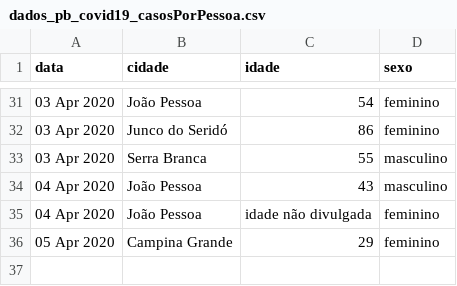
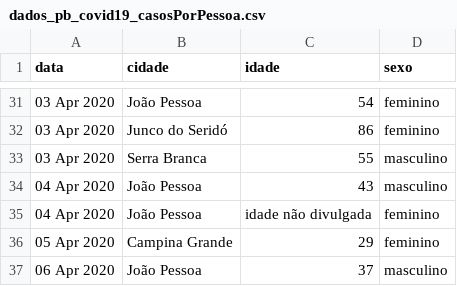
Before and after one commit to covid19pb/covid19pb.github.io, a CSV file: data/dados_pb_covid19_casosPorPessoa.csv, drawn as a sheet; only a part is shown, gaps mark what is left out; the diff names each change by its address in the sheet, - before the commit and + after, or states it on an @@ line.

Commit message:
Atualização dos dados - 06/04/2020 - 19h
Boletim da secretaria de saúde da PB
Data: 06/04/2020
Horário: 17h

```diff
--- a/data/dados_pb_covid19_casosPorPessoa.csv
+++ b/data/dados_pb_covid19_casosPorPessoa.csv
+row 37: 06 Apr 2020 | João Pessoa | 37 | masculino
```
Also changed, not shown: data/dados_pb_covid19_casosPorCidade.csv, data/dados_pb_covid19_casosPorData.csv, 2 other files.
